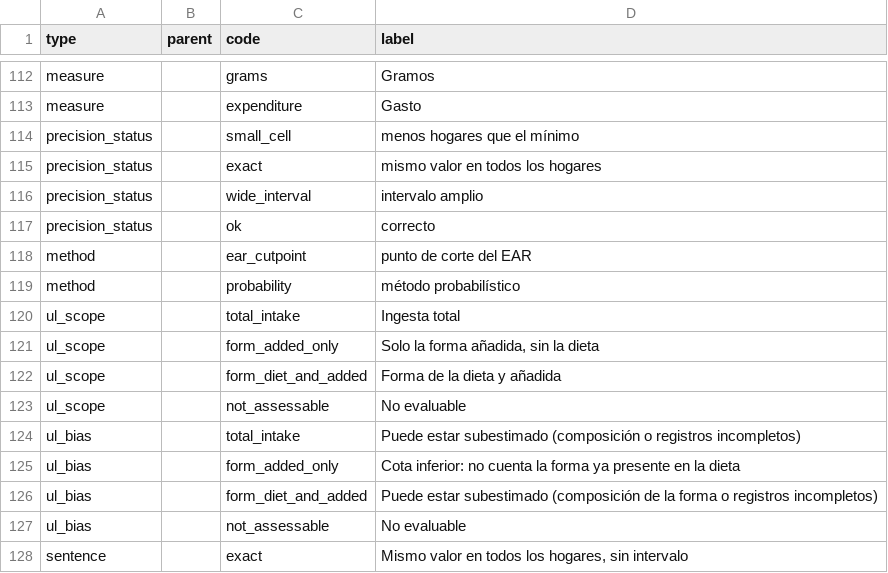
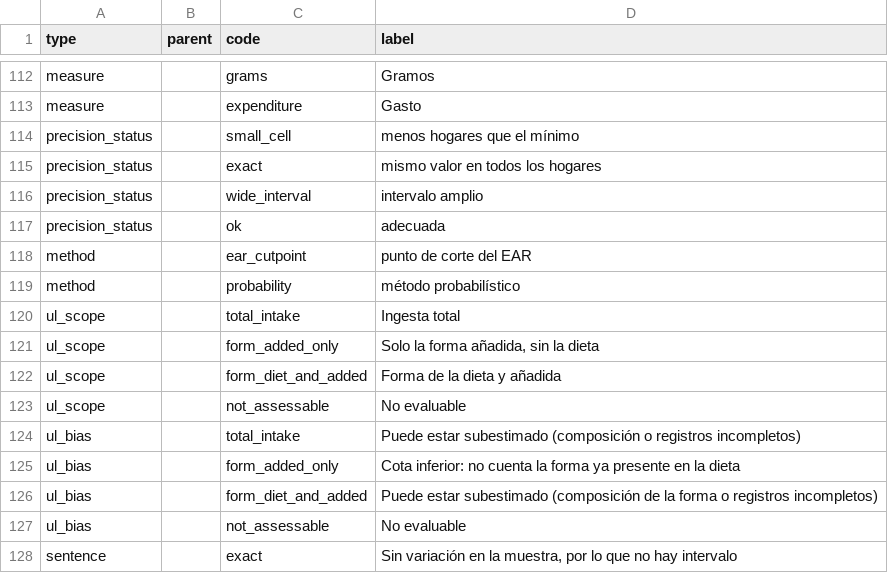
Before and after one commit to maicel1978/hcesfort, a CSV file: inst/report/es/terms.csv, drawn as a sheet; only a part is shown, gaps mark what is left out.

```diff
--- a/inst/report/es/terms.csv
+++ b/inst/report/es/terms.csv
@@ -116,3 +116,3 @@ precision_status,,exact,mismo valor en todos los hogares
 precision_status,,wide_interval,intervalo amplio
-precision_status,,ok,correcto
+precision_status,,ok,adecuada
 method,,ear_cutpoint,punto de corte del EAR
@@ -127,2 +127,2 @@ ul_bias,,form_diet_and_added,"Puede estar subestimado (composición de la forma
 ul_bias,,not_assessable,No evaluable
-sentence,,exact,"Mismo valor en todos los hogares, sin intervalo"
+sentence,,exact,"Sin variación en la muestra, por lo que no hay intervalo"
```
Also changed, not shown: inst/report/en/terms.csv, 6 other files.
